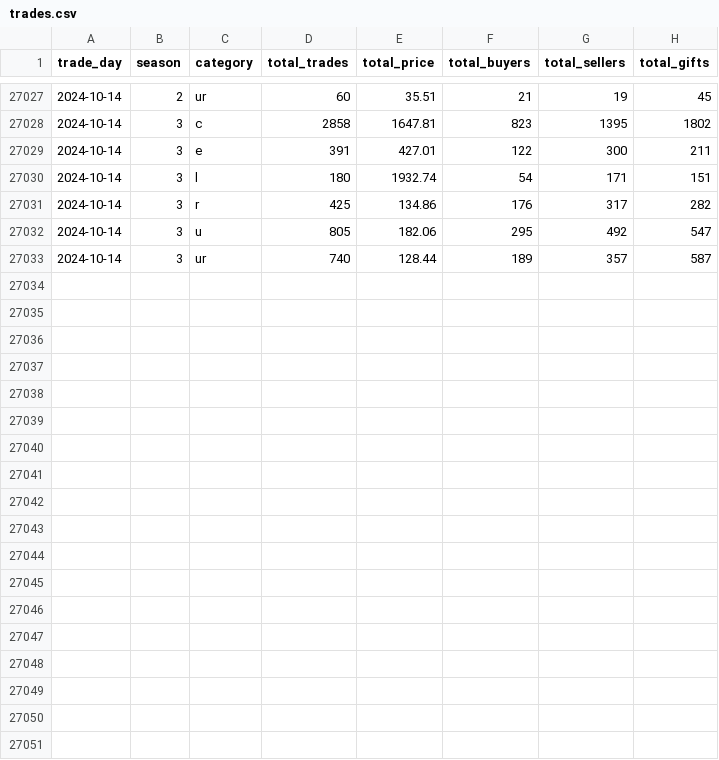
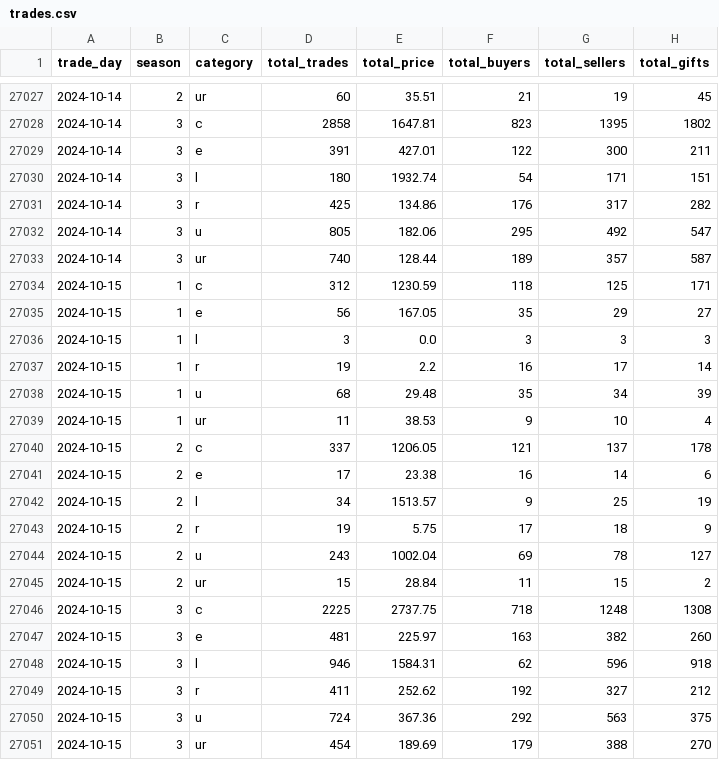
Before and after one commit to Kractero/himari, a CSV file: files/trades.csv, drawn as a sheet; only a part is shown, gaps mark what is left out; the diff names each change by its address in the sheet, - before the commit and + after, or states it on an @@ line.

```diff
--- a/files/trades.csv
+++ b/files/trades.csv
+row 27034: 2024-10-15 | 1 | c | 312 | 1230.59 | 118 | 125 | 171
+row 27035: 2024-10-15 | 1 | e | 56 | 167.05 | 35 | 29 | 27
+row 27036: 2024-10-15 | 1 | l | 3 | 0.0 | 3 | 3 | 3
+row 27037: 2024-10-15 | 1 | r | 19 | 2.2 | 16 | 17 | 14
+row 27038: 2024-10-15 | 1 | u | 68 | 29.48 | 35 | 34 | 39
+row 27039: 2024-10-15 | 1 | ur | 11 | 38.53 | 9 | 10 | 4
+row 27040: 2024-10-15 | 2 | c | 337 | 1206.05 | 121 | 137 | 178
+row 27041: 2024-10-15 | 2 | e | 17 | 23.38 | 16 | 14 | 6
+row 27042: 2024-10-15 | 2 | l | 34 | 1513.57 | 9 | 25 | 19
+row 27043: 2024-10-15 | 2 | r | 19 | 5.75 | 17 | 18 | 9
+row 27044: 2024-10-15 | 2 | u | 243 | 1002.04 | 69 | 78 | 127
+row 27045: 2024-10-15 | 2 | ur | 15 | 28.84 | 11 | 15 | 2
+row 27046: 2024-10-15 | 3 | c | 2225 | 2737.75 | 718 | 1248 | 1308
+row 27047: 2024-10-15 | 3 | e | 481 | 225.97 | 163 | 382 | 260
+row 27048: 2024-10-15 | 3 | l | 946 | 1584.31 | 62 | 596 | 918
+row 27049: 2024-10-15 | 3 | r | 411 | 252.62 | 192 | 327 | 212
+row 27050: 2024-10-15 | 3 | u | 724 | 367.36 | 292 | 563 | 375
+row 27051: 2024-10-15 | 3 | ur | 454 | 189.69 | 179 | 388 | 270
```
Also changed, not shown: 15 other files.
